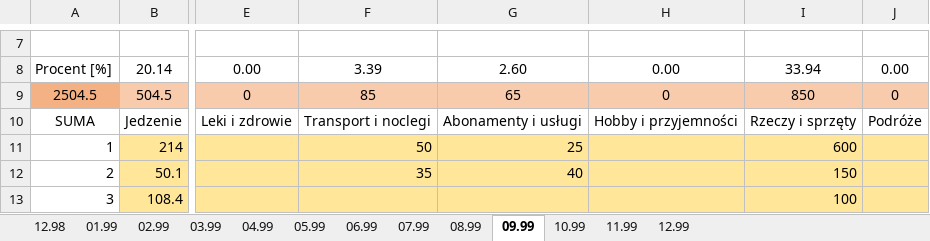
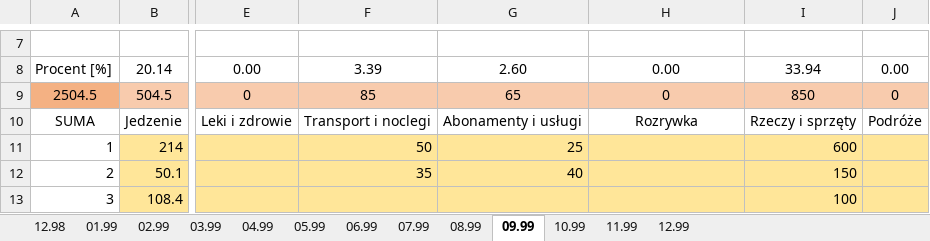
Before and after one commit to patrykpalej/home-budget-calculator, an Excel workbook: data_and_results/total data/total.xlsx, sheet 09.99, drawn as a sheet; only a part is shown, gaps mark what is left out; values as stored, in another font and other column widths than the file's, no borders; the diff names each change by its address in the sheet, - before the commit and + after, or states it on an @@ line.

```diff
--- a/data_and_results/total data/total.xlsx (sheet 09.99)
+++ b/data_and_results/total data/total.xlsx (sheet 09.99)
-H10: Hobby i przyjemności
+H10: Rozrywka
```
Also changed, not shown: sheet 12.98, sheet 07.99, sheet 10.99, sheet 06.99, sheet 08.99, sheet 04.99, 6 more sheets, data_and_results/monthly data/!Template.xlsx, data_and_results/monthly data/2099.01.xlsx, 3 other files.
